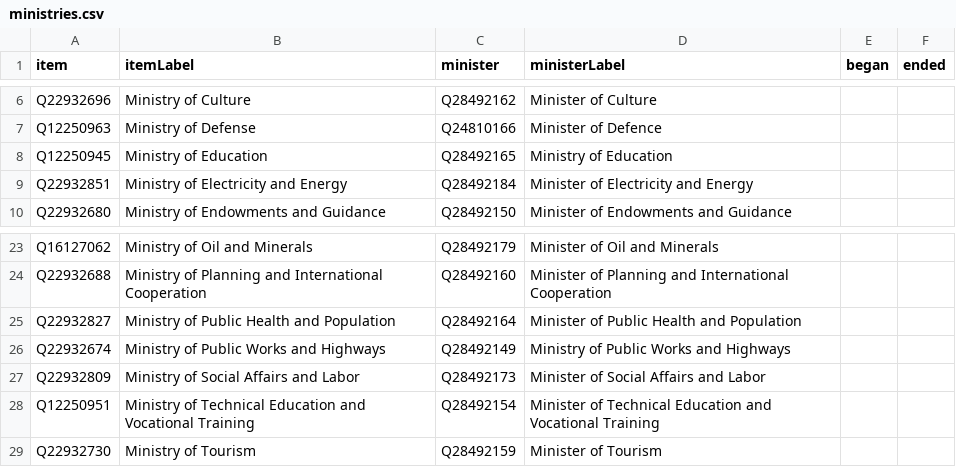
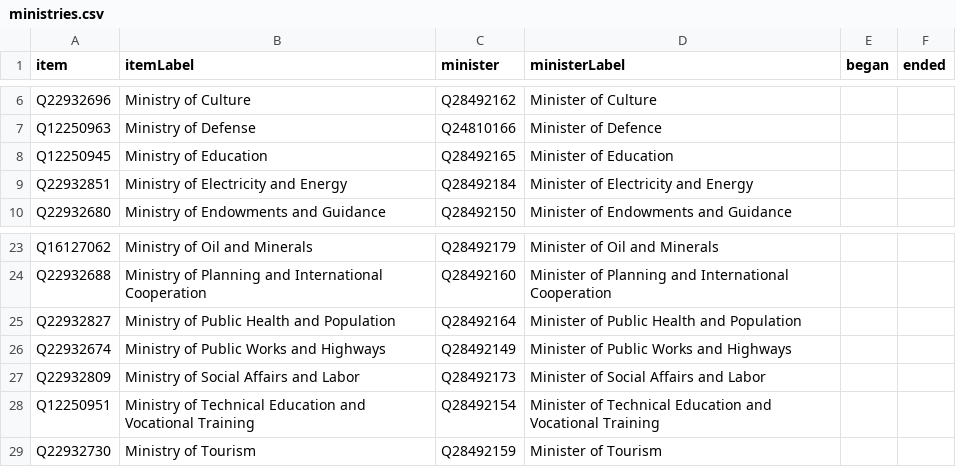
Before and after one commit to every-politician-scrapers/yemen, a CSV file: wikidata/results/ministries.csv, drawn as a sheet; only a part is shown, gaps mark what is left out.

```diff
--- a/wikidata/results/ministries.csv
+++ b/wikidata/results/ministries.csv
@@ -7,3 +7,3 @@ Q22932696,Ministry of Culture,Q28492162,Minister of Culture,,
 Q12250963,Ministry of Defense,Q24810166,Minister of Defence,,
-Q12250945,Ministry of Education,Q28492165,Ministry of Education,,
+Q12250945,Ministry of Education,Q28492165,Minister of Education,,
 Q22932851,Ministry of Electricity and Energy,Q28492184,Minister of Electricity and Energy,,
@@ -25,3 +25,3 @@ Q22932688,Ministry of Planning and International Cooperation,Q28492160,Minister
 Q22932827,Ministry of Public Health and Population,Q28492164,Minister of Public Health and Population,,
-Q22932674,Ministry of Public Works and Highways,Q28492149,Ministry of Public Works and Highways,,
+Q22932674,Ministry of Public Works and Highways,Q28492149,Minister of Public Works and Highways,,
 Q22932809,Ministry of Social Affairs and Labor,Q28492173,Minister of Social Affairs and Labor,,
```
Also changed, not shown: wikidata/results/all-cabinets.csv, wikidata/results/current-cabinet.csv.
